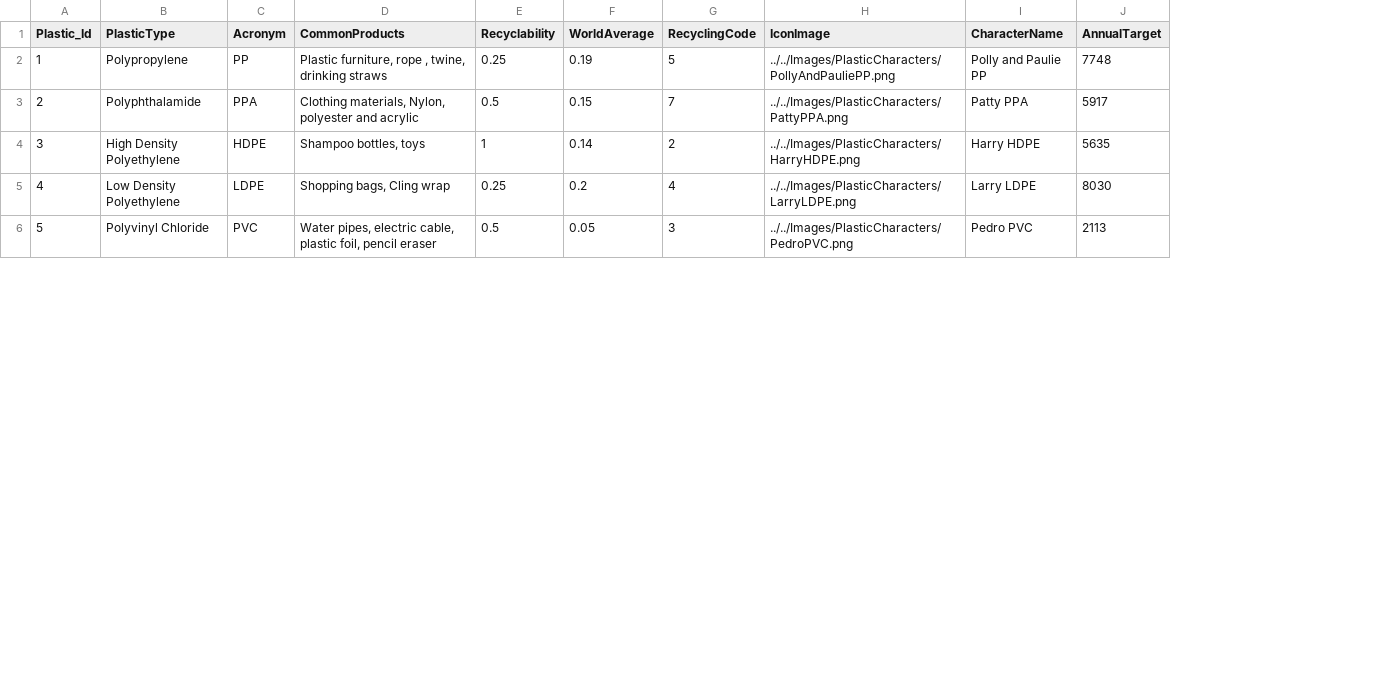
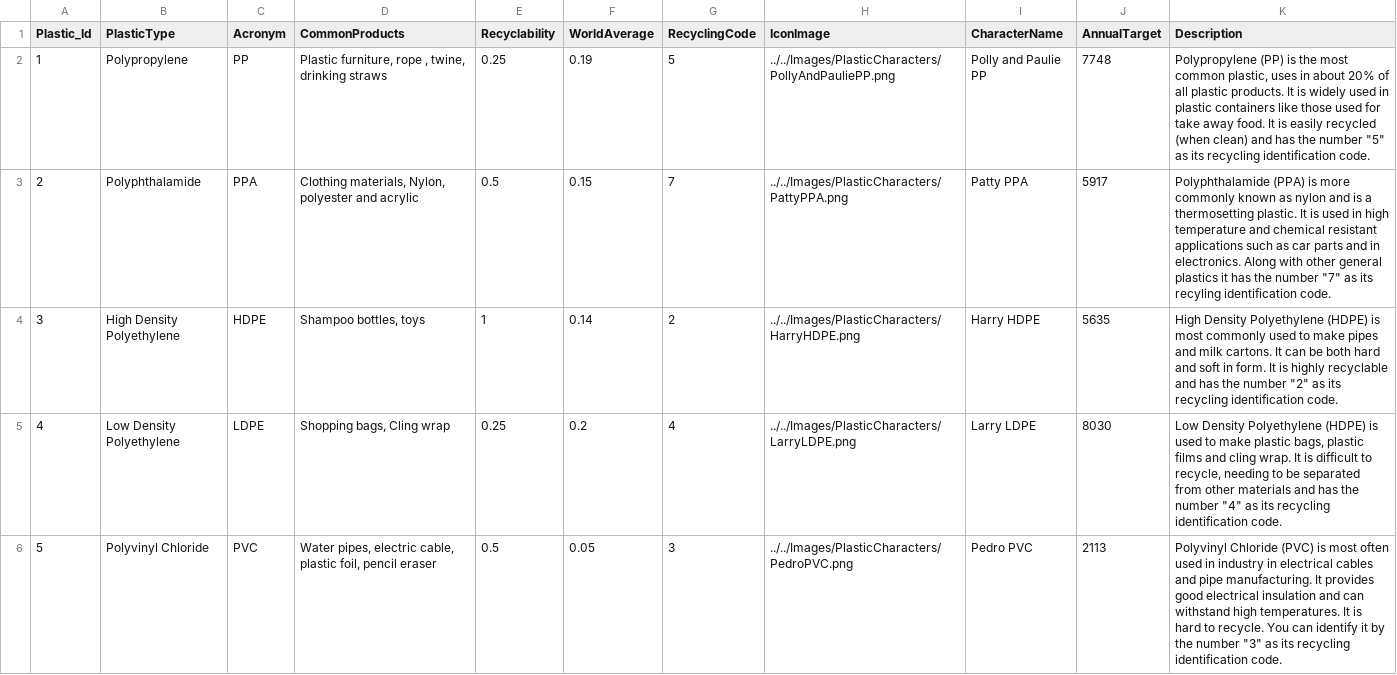
Before and after one commit to clleboeuf/PlasticReductionProject, a CSV file: PlasticReductionProject/DAL/plastic_type.csv, drawn as a sheet; only a part is shown; the diff names each change by its address in the sheet, - before the commit and + after, or states it on an @@ line.

Commit message:
added plastic typoe description and changed question counter text color to white

```diff
--- a/PlasticReductionProject/DAL/plastic_type.csv
+++ b/PlasticReductionProject/DAL/plastic_type.csv
+column K (Description), rows 2-6: Polypropylene (PP) is the most common plastic, uses in about 20% of all plastic products. It is widely used in plastic containers like those used for take away food. It is easily recycled (when clean) and has the number "5" as its recycling identification code. | Polyphthalamide (PPA) is more commonly known as nylon and is a thermosetting plastic. It is used in high temperature and chemical resistant applications such as car parts and in electronics. Along with other general plastics it has the number "7" as its recyling identification code. | High Density Polyethylene (HDPE) is most commonly used to make pipes and milk cartons. It can be both hard and soft in form. It is highly recyclable and has the number "2" as its recycling identification code. | Low Density Polyethylene (HDPE) is used to make plastic bags, plastic films and cling wrap. It is difficult to recycle, needing to be separated from other materials and has the number "4" as its recycling identification code. | Polyvinyl Chloride (PVC) is most often used in industry in electrical cables and pipe manufacturing. It provides good electrical insulation and can withstand high temperatures. It is hard to recycle. You can identify it by the number "3" as its recycling identification code.
```
Also changed, not shown: 2 other files.
